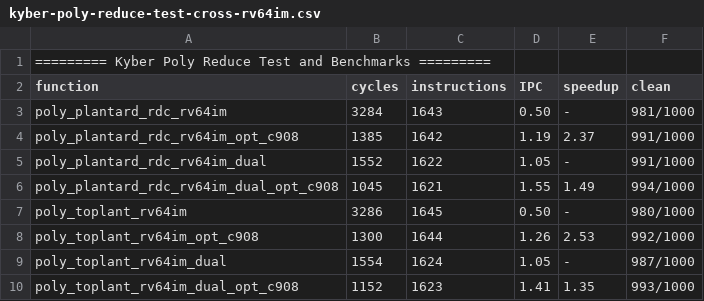
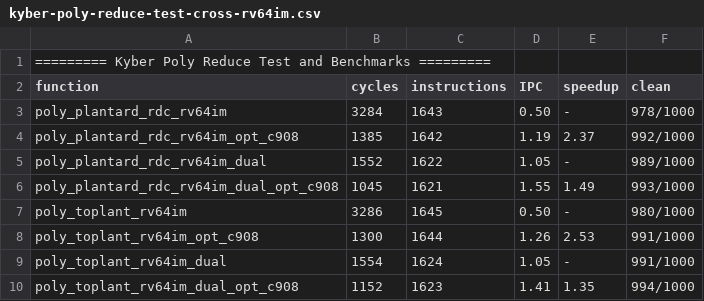
Before and after one commit to dop-amin/pqrv, a CSV file: bench_results/kyber-poly-reduce-test-cross-rv64im.csv, drawn as a sheet.

```diff
--- a/bench_results/kyber-poly-reduce-test-cross-rv64im.csv
+++ b/bench_results/kyber-poly-reduce-test-cross-rv64im.csv
@@ -2,9 +2,9 @@
 function, cycles, instructions, IPC, speedup, clean
-poly_plantard_rdc_rv64im, 3284, 1643, 0.50, -, 981/1000
-poly_plantard_rdc_rv64im_opt_c908, 1385, 1642, 1.19, 2.37, 991/1000
-poly_plantard_rdc_rv64im_dual, 1552, 1622, 1.05, -, 991/1000
-poly_plantard_rdc_rv64im_dual_opt_c908, 1045, 1621, 1.55, 1.49, 994/1000
+poly_plantard_rdc_rv64im, 3284, 1643, 0.50, -, 978/1000
+poly_plantard_rdc_rv64im_opt_c908, 1385, 1642, 1.19, 2.37, 992/1000
+poly_plantard_rdc_rv64im_dual, 1552, 1622, 1.05, -, 989/1000
+poly_plantard_rdc_rv64im_dual_opt_c908, 1045, 1621, 1.55, 1.49, 993/1000
 poly_toplant_rv64im, 3286, 1645, 0.50, -, 980/1000
-poly_toplant_rv64im_opt_c908, 1300, 1644, 1.26, 2.53, 992/1000
-poly_toplant_rv64im_dual, 1554, 1624, 1.05, -, 987/1000
-poly_toplant_rv64im_dual_opt_c908, 1152, 1623, 1.41, 1.35, 993/1000
+poly_toplant_rv64im_opt_c908, 1300, 1644, 1.26, 2.53, 991/1000
+poly_toplant_rv64im_dual, 1554, 1624, 1.05, -, 991/1000
+poly_toplant_rv64im_dual_opt_c908, 1152, 1623, 1.41, 1.35, 994/1000
```
Also changed, not shown: bench_results/dilithium-poly-basemul-test-cross-rv64im.csv, bench_results/dilithium-poly-basemul-test-cross-rvv.csv, 49 other files.
